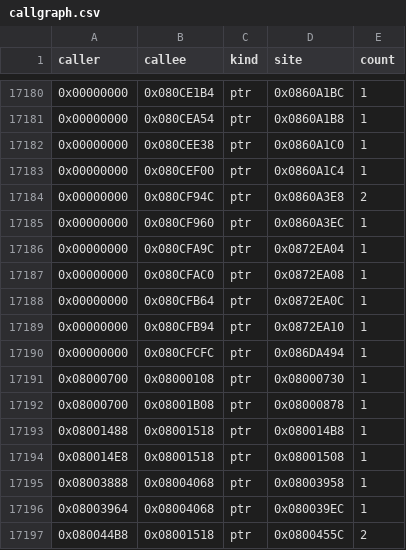
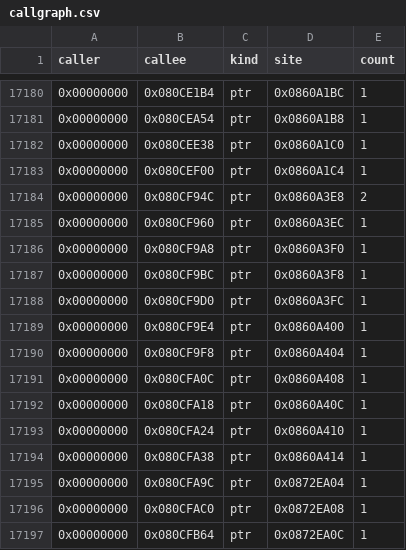
Before and after one commit to overjt/knidl, a CSV file: docs/analysis/callgraph.csv, drawn as a sheet; only a part is shown, gaps mark what is left out; the shorter side is filled out with more unchanged rows; the diff names each change by its address in the sheet, - before the commit and + after, or states it on an @@ line.

```diff
--- a/docs/analysis/callgraph.csv
+++ b/docs/analysis/callgraph.csv
+row 17186: 0x00000000 | 0x080CF9A8 | ptr | 0x0860A3F0 | 1
+row 17187: 0x00000000 | 0x080CF9BC | ptr | 0x0860A3F8 | 1
+row 17188: 0x00000000 | 0x080CF9D0 | ptr | 0x0860A3FC | 1
+row 17189: 0x00000000 | 0x080CF9E4 | ptr | 0x0860A400 | 1
+row 17190: 0x00000000 | 0x080CF9F8 | ptr | 0x0860A404 | 1
+row 17191: 0x00000000 | 0x080CFA0C | ptr | 0x0860A408 | 1
+row 17192: 0x00000000 | 0x080CFA18 | ptr | 0x0860A40C | 1
+row 17193: 0x00000000 | 0x080CFA24 | ptr | 0x0860A410 | 1
+row 17194: 0x00000000 | 0x080CFA38 | ptr | 0x0860A414 | 1
```
Also changed, not shown: docs/analysis/symbols.csv, 13 other files.
